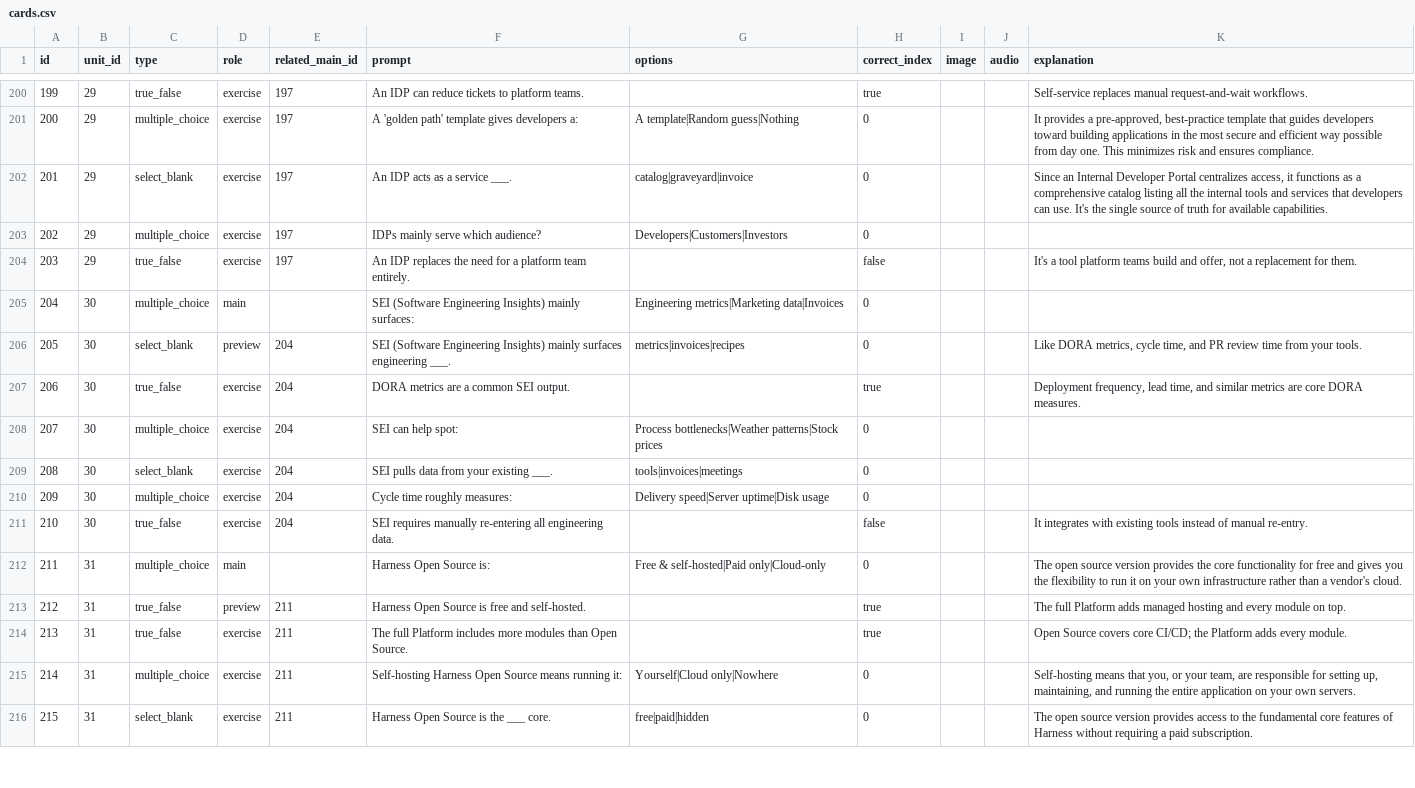
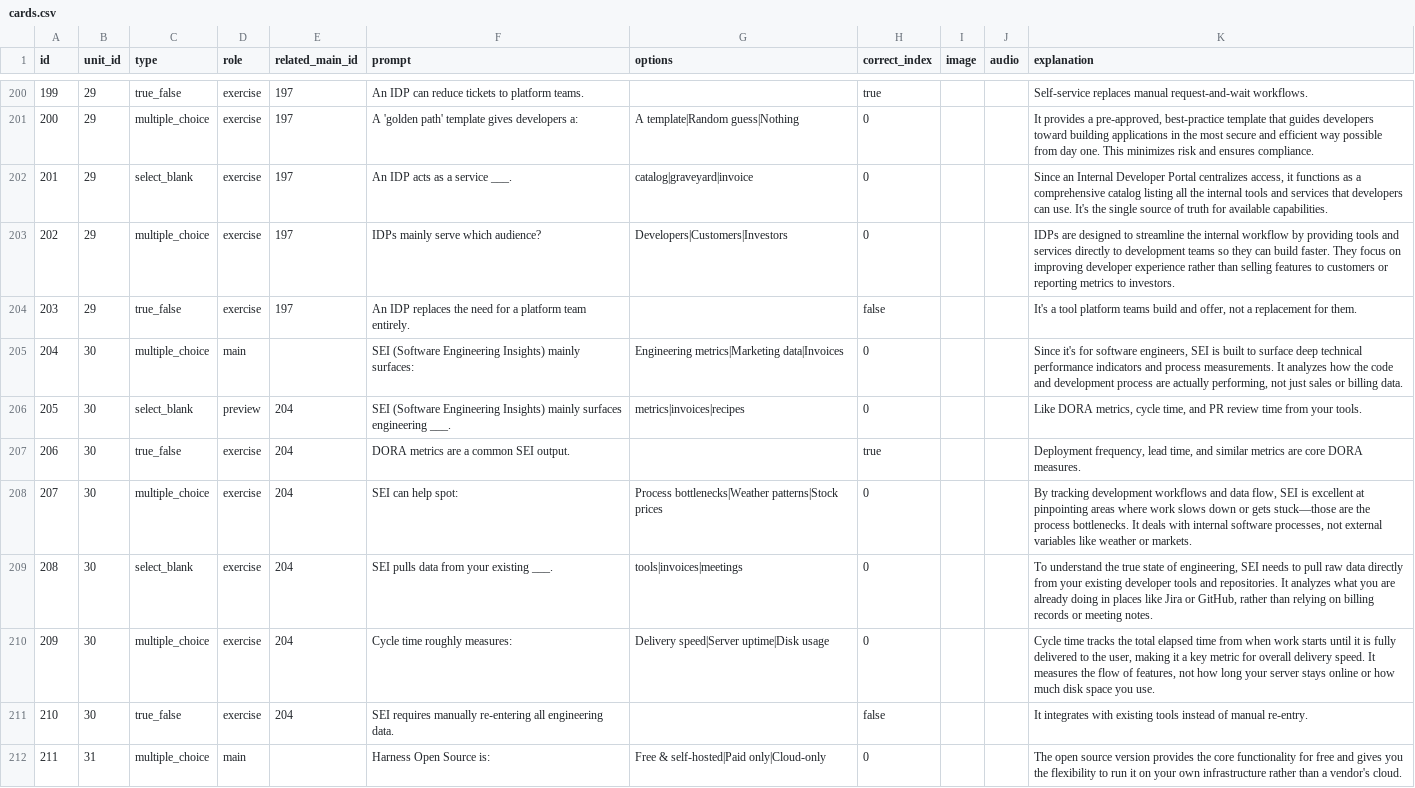
Before and after one commit to yaaddi-courses/harness, a CSV file: source/cards.csv, drawn as a sheet; only a part is shown, gaps mark what is left out; the shorter side is filled out with more unchanged rows; the diff covers the shown part only.

Commit message:
Write more explanations for cards that had none (retry of parse-failed batches)
15 more cards got a genuine explanation (140/180 total flagged now
covered). Course stays at 1.0.0.

```diff
--- a/source/cards.csv
+++ b/source/cards.csv
@@ -202,10 +202,10 @@ id,unit_id,type,role,related_main_id,prompt,options,correct_index,image,audio,ex
 201,29,select_blank,exercise,197,An IDP acts as a service ___.,catalog|graveyard|invoice,0,,,"Since an Internal Developer Portal centralizes access, it functions as a comprehensive catalog listing all the internal tools and services that developers can use. It's the single source of truth for available capabilities."
-202,29,multiple_choice,exercise,197,IDPs mainly serve which audience?,Developers|Customers|Investors,0,,,
+202,29,multiple_choice,exercise,197,IDPs mainly serve which audience?,Developers|Customers|Investors,0,,,IDPs are designed to streamline the internal workflow by providing tools and services directly to development teams so they can build faster. They focus on improving developer experience rather than selling features to customers or reporting metrics to investors.
 203,29,true_false,exercise,197,An IDP replaces the need for a platform team entirely.,,false,,,"It's a tool platform teams build and offer, not a replacement for them."
-204,30,multiple_choice,main,,SEI (Software Engineering Insights) mainly surfaces:,Engineering metrics|Marketing data|Invoices,0,,,
+204,30,multiple_choice,main,,SEI (Software Engineering Insights) mainly surfaces:,Engineering metrics|Marketing data|Invoices,0,,,"Since it's for software engineers, SEI is built to surface deep technical performance indicators and process measurements. It analyzes how the code and development process are actually performing, not just sales or billing data."
 205,30,select_blank,preview,204,SEI (Software Engineering Insights) mainly surfaces engineering ___.,metrics|invoices|recipes,0,,,"Like DORA metrics, cycle time, and PR review time from your tools."
 206,30,true_false,exercise,204,DORA metrics are a common SEI output.,,true,,,"Deployment frequency, lead time, and similar metrics are core DORA measures."
-207,30,multiple_choice,exercise,204,SEI can help spot:,Process bottlenecks|Weather patterns|Stock prices,0,,,
-208,30,select_blank,exercise,204,SEI pulls data from your existing ___.,tools|invoices|meetings,0,,,
-209,30,multiple_choice,exercise,204,Cycle time roughly measures:,Delivery speed|Server uptime|Disk usage,0,,,
+207,30,multiple_choice,exercise,204,SEI can help spot:,Process bottlenecks|Weather patterns|Stock prices,0,,,"By tracking development workflows and data flow, SEI is excellent at pinpointing areas where work slows down or gets stuck—those are the process bottlenecks. It deals with internal software processes, not external variables like weather or markets."
+208,30,select_blank,exercise,204,SEI pulls data from your existing ___.,tools|invoices|meetings,0,,,"To understand the true state of engineering, SEI needs to pull raw data directly from your existing developer tools and repositories. It analyzes what you are already doing in places like Jira or GitHub, rather than relying on billing records or meeting notes."
+209,30,multiple_choice,exercise,204,Cycle time roughly measures:,Delivery speed|Server uptime|Disk usage,0,,,"Cycle time tracks the total elapsed time from when work starts until it is fully delivered to the user, making it a key metric for overall delivery speed. It measures the flow of features, not how long your server stays online or how much disk space you use."
 210,30,true_false,exercise,204,SEI requires manually re-entering all engineering data.,,false,,,It integrates with existing tools instead of manual re-entry.
```
Also changed, not shown: 10 edited cells elsewhere in this file, 1 other file.
